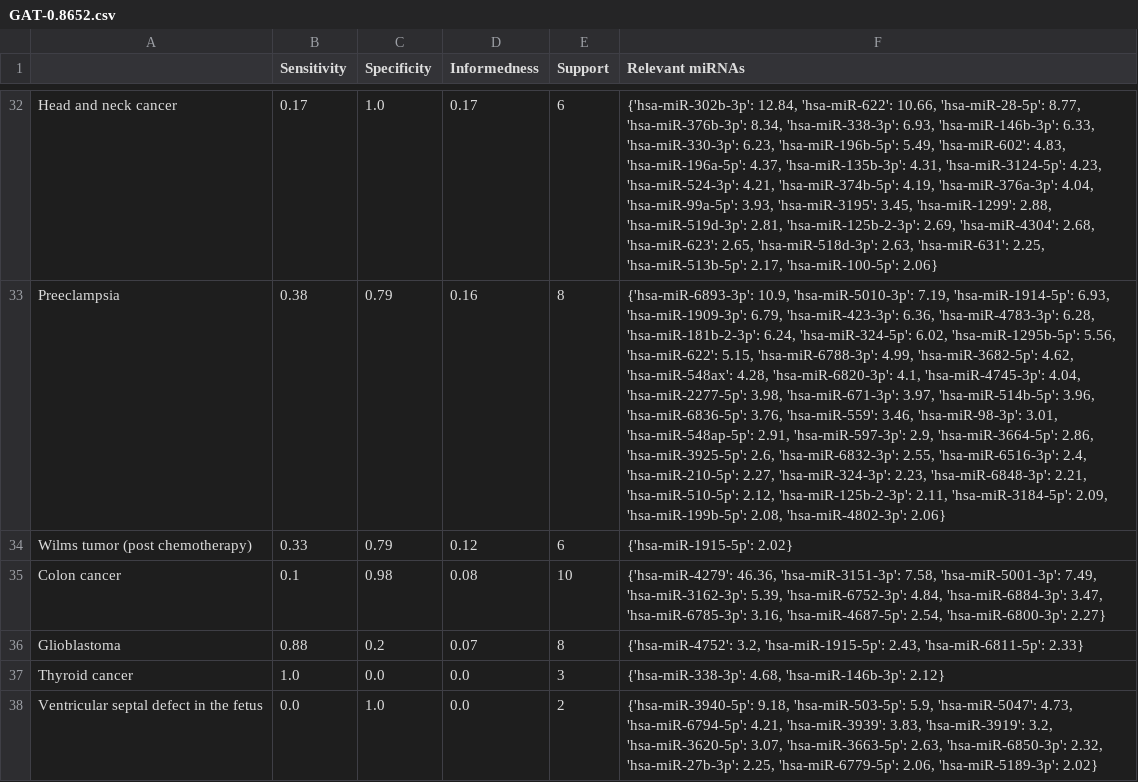
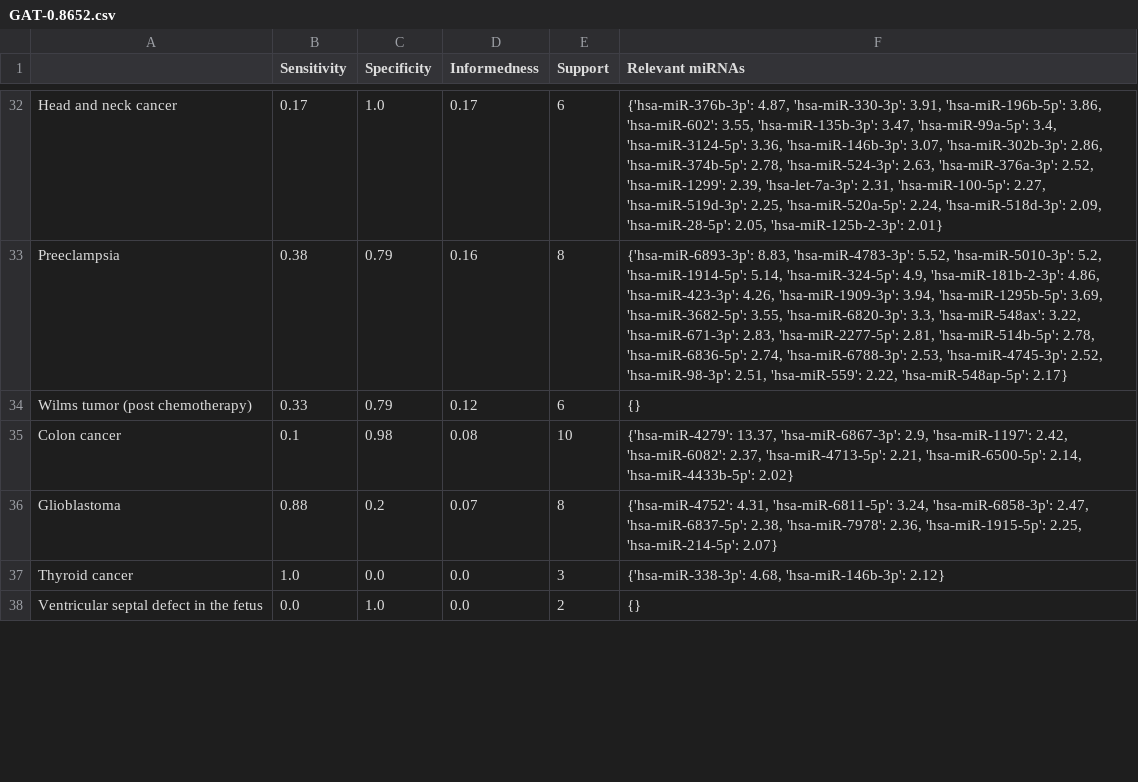
Before and after one commit to nico-fi/ExomiRHub, a CSV file: results/GAT-0.8652.csv, drawn as a sheet; only a part is shown, gaps mark what is left out; the diff covers the shown part only; the diff names each change by its address in the sheet, - before the commit and + after, or states it on an @@ line.

```diff
--- a/results/GAT-0.8652.csv
+++ b/results/GAT-0.8652.csv
-F32 (Relevant miRNAs): {'hsa-miR-302b-3p': 12.84, 'hsa-miR-622': 10.66, 'hsa-miR-28-5p': 8.77, 'hsa-miR-376b-3p': 8.34, 'hsa-miR-338-3p': 6.93, 'hsa-miR-146b-3p': 6.33, 'hsa-miR-330-3p': 6.23, 'hsa-miR-196b-5p': 5.49, 'hsa-miR-602': 4.83, 'hsa-miR-196a-5p': 4.37, 'hsa-miR-135b-3p': 4.31, 'hsa-miR-3124-5p': 4.23, 'hsa-miR-524-3p': 4.21, 'hsa-miR-374b-5p': 4.19, 'hsa-miR-376a-3p': 4.04, 'hsa-miR-99a-5p': 3.93, 'hsa-miR-3195': 3.45, 'hsa-miR-1299': 2.88, 'hsa-miR-519d-3p': 2.81, 'hsa-miR-125b-2-3p': 2.69, 'hsa-miR-4304': 2.68, 'hsa-miR-623': 2.65, 'hsa-miR-518d-3p': 2.63, 'hsa-miR-631': 2.25, 'hsa-miR-513b-5p': 2.17, 'hsa-miR-100-5p': 2.06}
+F32 (Relevant miRNAs): {'hsa-miR-376b-3p': 4.87, 'hsa-miR-330-3p': 3.91, 'hsa-miR-196b-5p': 3.86, 'hsa-miR-602': 3.55, 'hsa-miR-135b-3p': 3.47, 'hsa-miR-99a-5p': 3.4, 'hsa-miR-3124-5p': 3.36, 'hsa-miR-146b-3p': 3.07, 'hsa-miR-302b-3p': 2.86, 'hsa-miR-374b-5p': 2.78, 'hsa-miR-524-3p': 2.63, 'hsa-miR-376a-3p': 2.52, 'hsa-miR-1299': 2.39, 'hsa-let-7a-3p': 2.31, 'hsa-miR-100-5p': 2.27, 'hsa-miR-519d-3p': 2.25, 'hsa-miR-520a-5p': 2.24, 'hsa-miR-518d-3p': 2.09, 'hsa-miR-28-5p': 2.05, 'hsa-miR-125b-2-3p': 2.01}
-F33 (Relevant miRNAs): {'hsa-miR-6893-3p': 10.9, 'hsa-miR-5010-3p': 7.19, 'hsa-miR-1914-5p': 6.93, 'hsa-miR-1909-3p': 6.79, 'hsa-miR-423-3p': 6.36, 'hsa-miR-4783-3p': 6.28, 'hsa-miR-181b-2-3p': 6.24, 'hsa-miR-324-5p': 6.02, 'hsa-miR-1295b-5p': 5.56, 'hsa-miR-622': 5.15, 'hsa-miR-6788-3p': 4.99, 'hsa-miR-3682-5p': 4.62, 'hsa-miR-548ax': 4.28, 'hsa-miR-6820-3p': 4.1, 'hsa-miR-4745-3p': 4.04, 'hsa-miR-2277-5p': 3.98, 'hsa-miR-671-3p': 3.97, 'hsa-miR-514b-5p': 3.96, 'hsa-miR-6836-5p': 3.76, 'hsa-miR-559': 3.46, 'hsa-miR-98-3p': 3.01, 'hsa-miR-548ap-5p': 2.91, 'hsa-miR-597-3p': 2.9, 'hsa-miR-3664-5p': 2.86, 'hsa-miR-3925-5p': 2.6, 'hsa-miR-6832-3p': 2.55, 'hsa-miR-6516-3p': 2.4, 'hsa-miR-210-5p': 2.27, 'hsa-miR-324-3p': 2.23, 'hsa-miR-6848-3p': 2.21, 'hsa-miR-510-5p': 2.12, 'hsa-miR-125b-2-3p': 2.11, 'hsa-miR-3184-5p': 2.09, 'hsa-miR-199b-5p': 2.08, 'hsa-miR-4802-3p': 2.06}
+F33 (Relevant miRNAs): {'hsa-miR-6893-3p': 8.83, 'hsa-miR-4783-3p': 5.52, 'hsa-miR-5010-3p': 5.2, 'hsa-miR-1914-5p': 5.14, 'hsa-miR-324-5p': 4.9, 'hsa-miR-181b-2-3p': 4.86, 'hsa-miR-423-3p': 4.26, 'hsa-miR-1909-3p': 3.94, 'hsa-miR-1295b-5p': 3.69, 'hsa-miR-3682-5p': 3.55, 'hsa-miR-6820-3p': 3.3, 'hsa-miR-548ax': 3.22, 'hsa-miR-671-3p': 2.83, 'hsa-miR-2277-5p': 2.81, 'hsa-miR-514b-5p': 2.78, 'hsa-miR-6836-5p': 2.74, 'hsa-miR-6788-3p': 2.53, 'hsa-miR-4745-3p': 2.52, 'hsa-miR-98-3p': 2.51, 'hsa-miR-559': 2.22, 'hsa-miR-548ap-5p': 2.17}
-F34 (Relevant miRNAs): {'hsa-miR-1915-5p': 2.02}
+F34 (Relevant miRNAs): {}
-F35 (Relevant miRNAs): {'hsa-miR-4279': 46.36, 'hsa-miR-3151-3p': 7.58, 'hsa-miR-5001-3p': 7.49, 'hsa-miR-3162-3p': 5.39, 'hsa-miR-6752-3p': 4.84, 'hsa-miR-6884-3p': 3.47, 'hsa-miR-6785-3p': 3.16, 'hsa-miR-4687-5p': 2.54, 'hsa-miR-6800-3p': 2.27}
+F35 (Relevant miRNAs): {'hsa-miR-4279': 13.37, 'hsa-miR-6867-3p': 2.9, 'hsa-miR-1197': 2.42, 'hsa-miR-6082': 2.37, 'hsa-miR-4713-5p': 2.21, 'hsa-miR-6500-5p': 2.14, 'hsa-miR-4433b-5p': 2.02}
-F36 (Relevant miRNAs): {'hsa-miR-4752': 3.2, 'hsa-miR-1915-5p': 2.43, 'hsa-miR-6811-5p': 2.33}
+F36 (Relevant miRNAs): {'hsa-miR-4752': 4.31, 'hsa-miR-6811-5p': 3.24, 'hsa-miR-6858-3p': 2.47, 'hsa-miR-6837-5p': 2.38, 'hsa-miR-7978': 2.36, 'hsa-miR-1915-5p': 2.25, 'hsa-miR-214-5p': 2.07}
-F38 (Relevant miRNAs): {'hsa-miR-3940-5p': 9.18, 'hsa-miR-503-5p': 5.9, 'hsa-miR-5047': 4.73, 'hsa-miR-6794-5p': 4.21, 'hsa-miR-3939': 3.83, 'hsa-miR-3919': 3.2, 'hsa-miR-3620-5p': 3.07, 'hsa-miR-3663-5p': 2.63, 'hsa-miR-6850-3p': 2.32, 'hsa-miR-27b-3p': 2.25, 'hsa-miR-6779-5p': 2.06, 'hsa-miR-5189-3p': 2.02}
+F38 (Relevant miRNAs): {}
```
Also changed, not shown: 45 edited cells elsewhere in this file, 1 other file.
